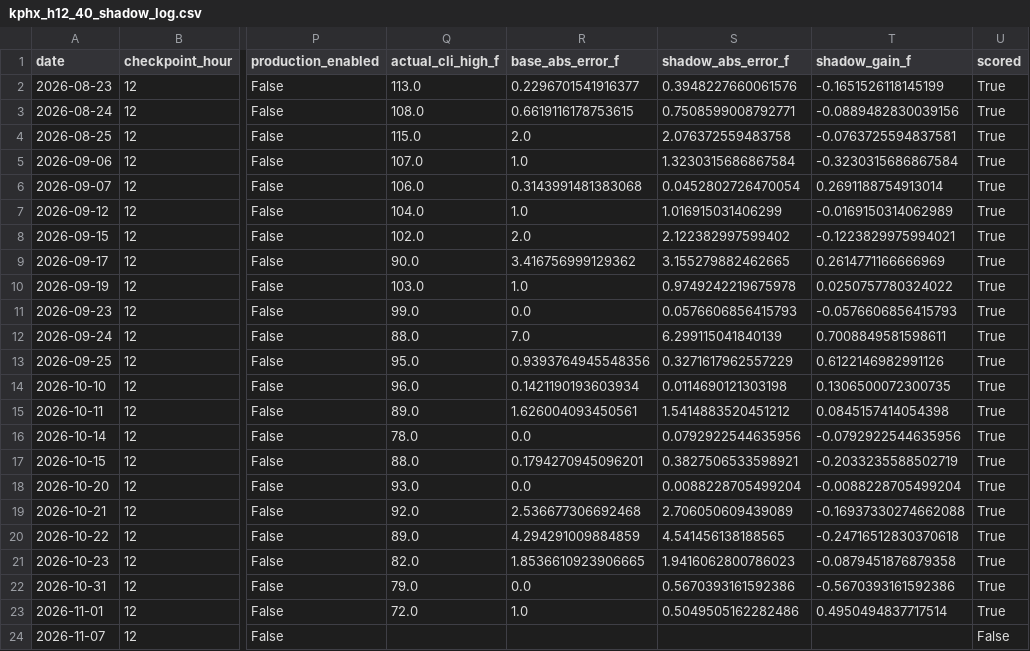
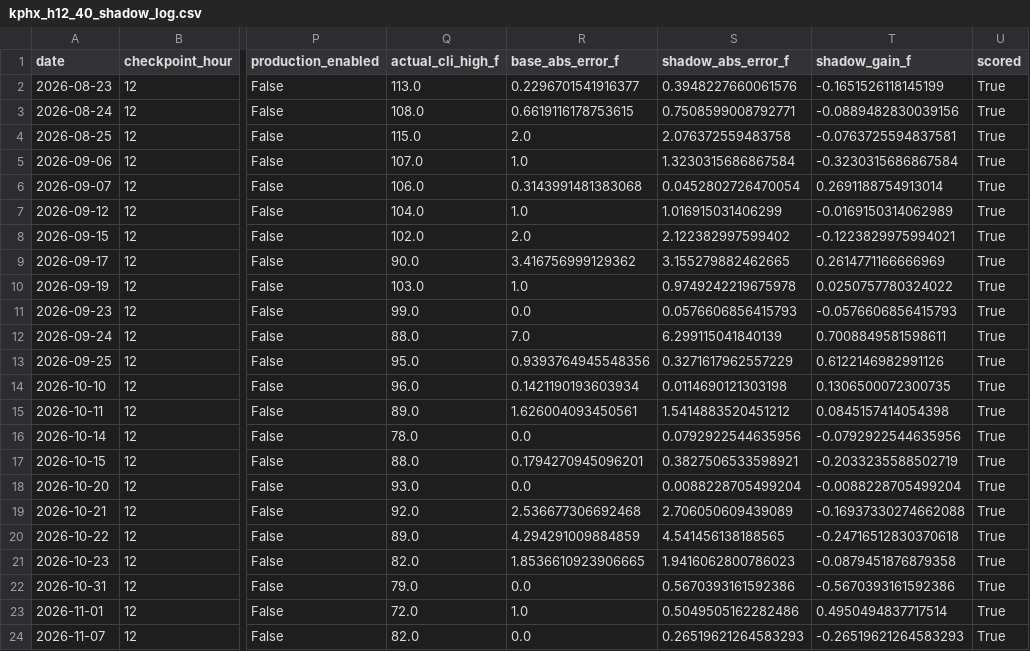
Before and after one commit to capecodbeachgirl/kphx-live-model, a CSV file: data/processed/kphx_h12_40_shadow_log.csv, drawn as a sheet; only a part is shown, gaps mark what is left out; the diff names each change by its address in the sheet, - before the commit and + after, or states it on an @@ line.

```diff
--- a/data/processed/kphx_h12_40_shadow_log.csv
+++ b/data/processed/kphx_h12_40_shadow_log.csv
-Q24 (actual_cli_high_f): (empty)
+Q24 (actual_cli_high_f): 82.0
-R24 (base_abs_error_f): (empty)
+R24 (base_abs_error_f): 0.0
-S24 (shadow_abs_error_f): (empty)
+S24 (shadow_abs_error_f): 0.26519621264583293
-T24 (shadow_gain_f): (empty)
+T24 (shadow_gain_f): -0.26519621264583293
-U24 (scored): False
+U24 (scored): True
```
Also changed, not shown: data/live/kphx_live_history.csv, 3 other files.
